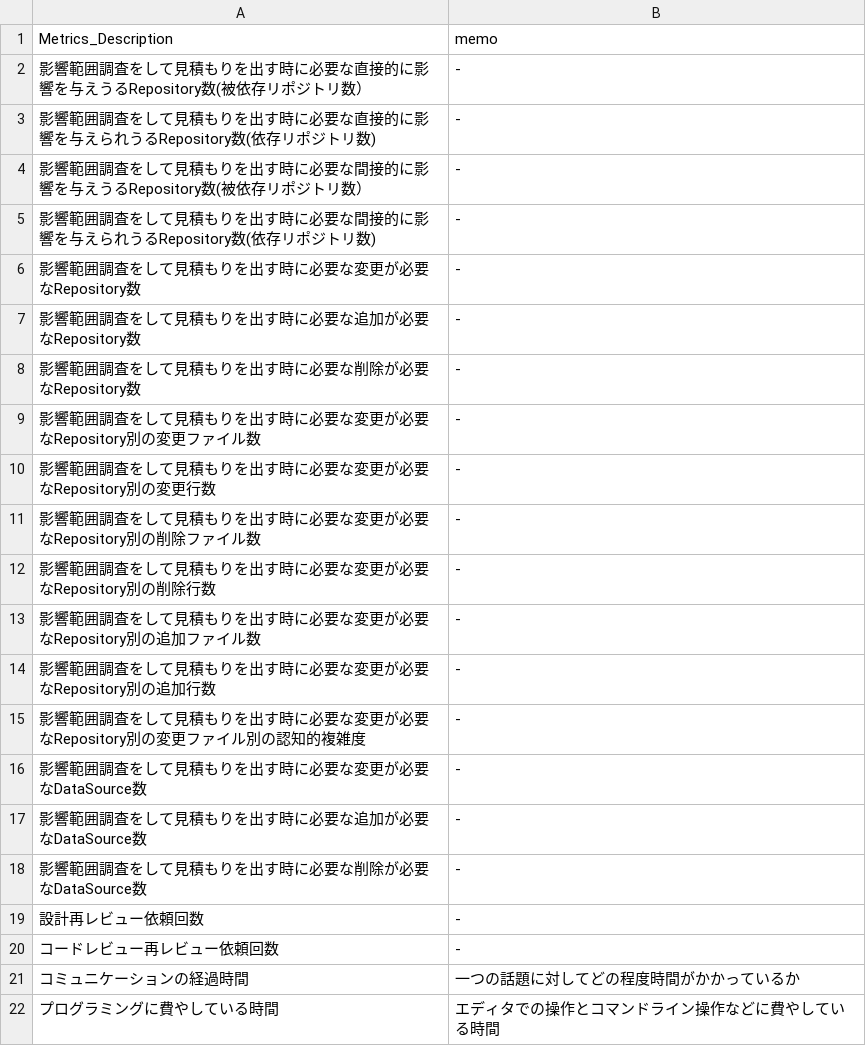
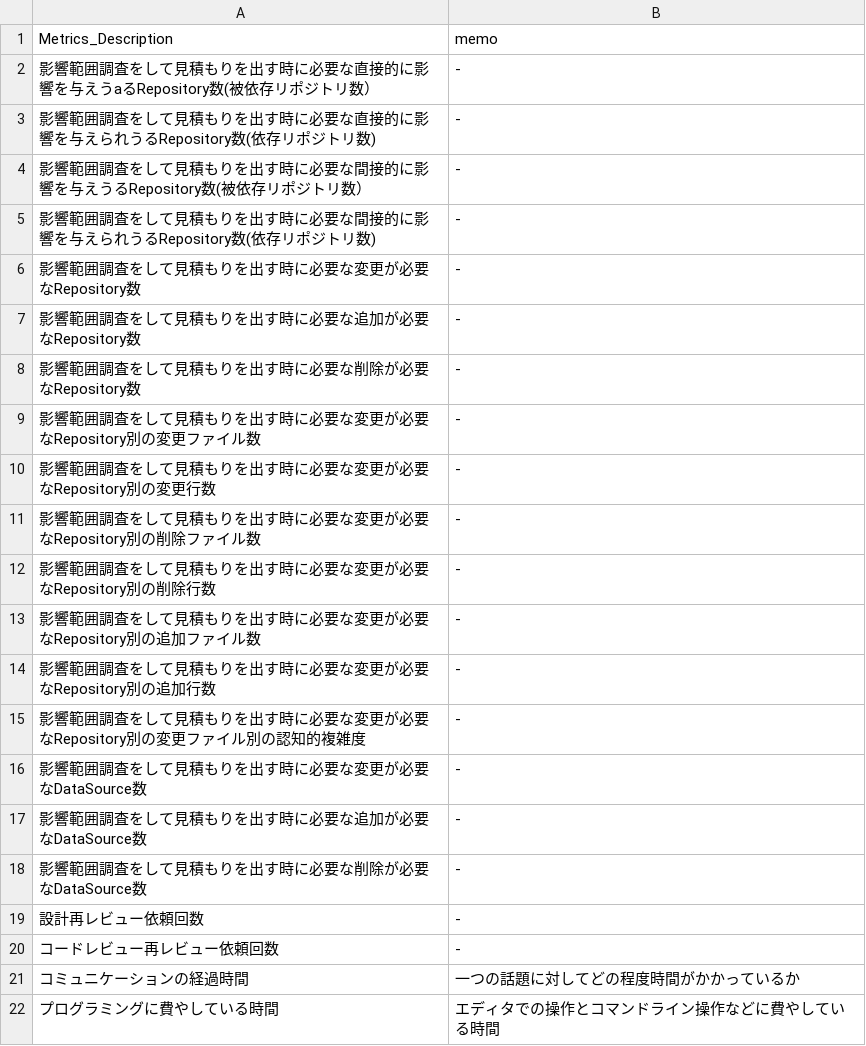
Before and after one commit to MichinaoShimizu/devmetrics, a TSV file: metrics-bucket.tsv, drawn as a sheet.

Commit message:
Update metrics-bucket.tsv

```diff
--- a/metrics-bucket.tsv
+++ b/metrics-bucket.tsv
@@ -1,3 +1,3 @@
 Metrics_Description	memo
-影響範囲調査をして見積もりを出す時に必要な直接的に影響を与えうるRepository数(被依存リポジトリ数）	-
+影響範囲調査をして見積もりを出す時に必要な直接的に影響を与えうaるRepository数(被依存リポジトリ数）	-
 影響範囲調査をして見積もりを出す時に必要な直接的に影響を与えられうるRepository数(依存リポジトリ数)	-
```
